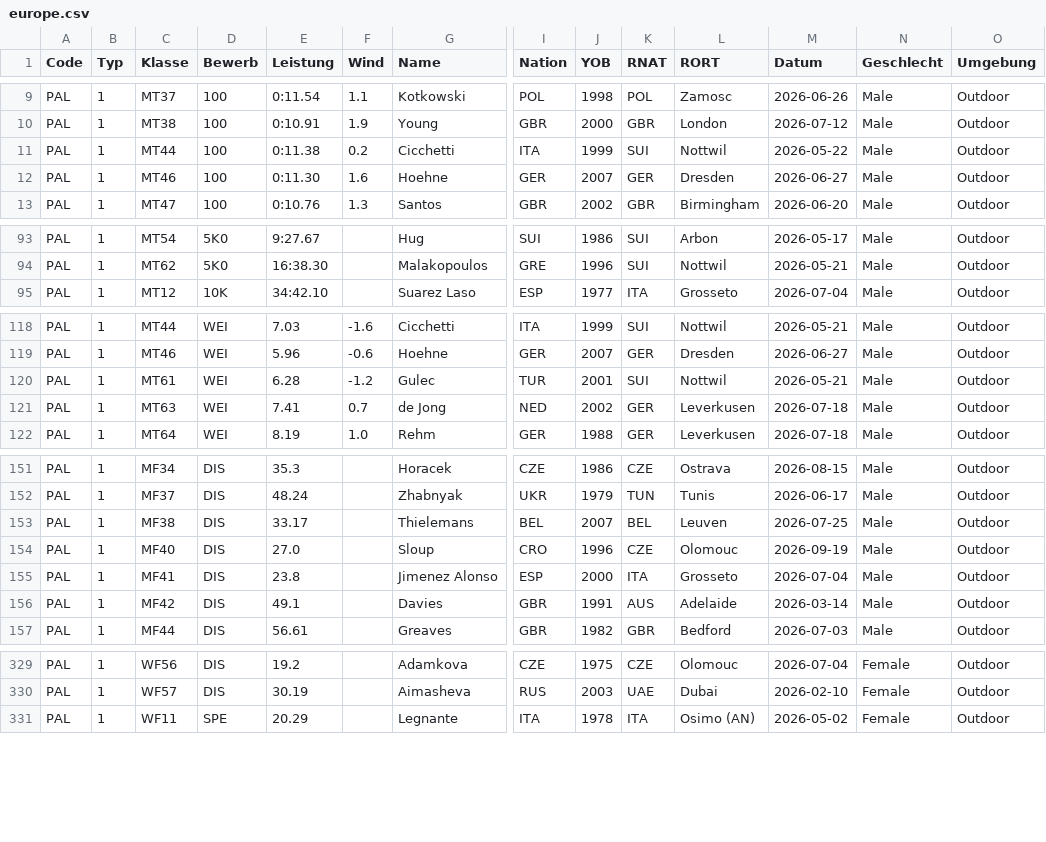
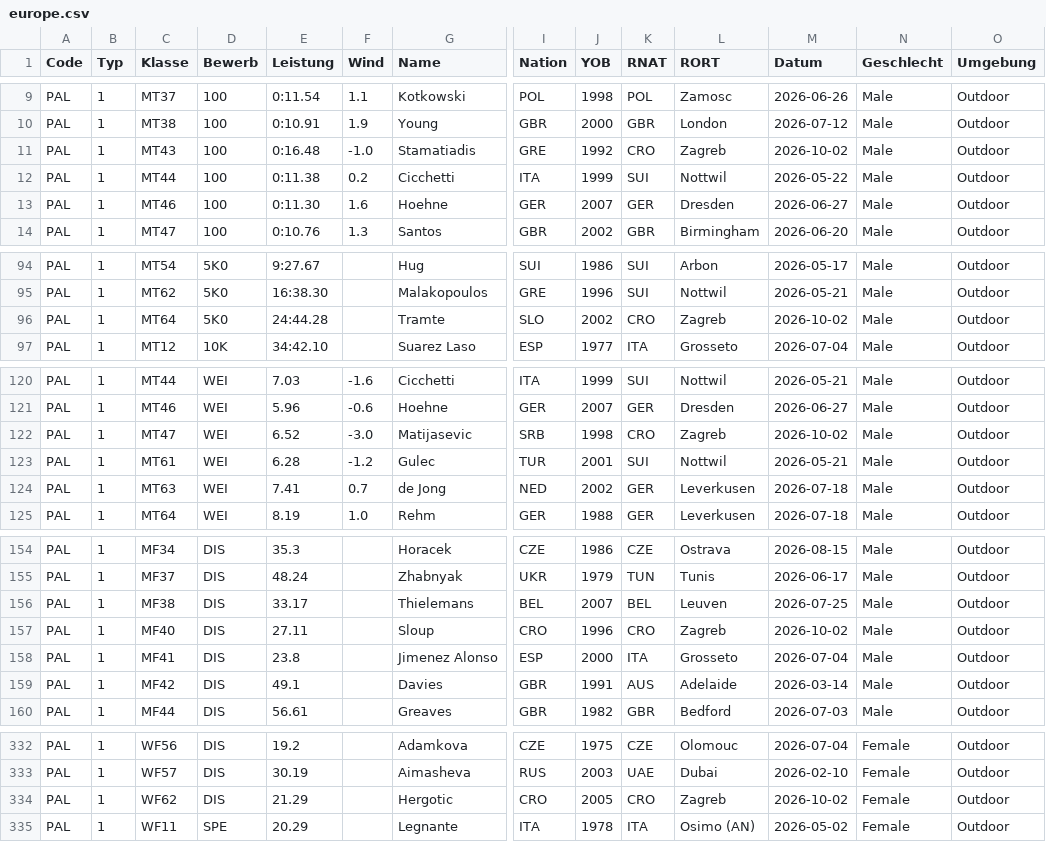
Before and after one commit to nimarion/para-records, a CSV file: leads/europe.csv, drawn as a sheet; only a part is shown, gaps mark what is left out; addresses are those after the commit; rows hold the shown columns only; the diff names each change by its address in the sheet, - before the commit and + after, or states it on an @@ line.

```diff
--- a/leads/europe.csv
+++ b/leads/europe.csv
+row 11: PAL | 1 | MT43 | 100 | 0:16.48 | -1.0 | Stamatiadis | GRE | 1992 | CRO | Zagreb | 2026-10-02 | Male | Outdoor
+row 96: PAL | 1 | MT64 | 5K0 | 24:44.28 |  | Tramte | SLO | 2002 | CRO | Zagreb | 2026-10-02 | Male | Outdoor
+row 122: PAL | 1 | MT47 | WEI | 6.52 | -3.0 | Matijasevic | SRB | 1998 | CRO | Zagreb | 2026-10-02 | Male | Outdoor
-E157 (Leistung): 27.0
+E157 (Leistung): 27.11
-K157 (RNAT): CZE
+K157 (RNAT): CRO
-L157 (RORT): Olomouc
+L157 (RORT): Zagreb
-M157 (Datum): 2026-09-19
+M157 (Datum): 2026-10-02
+row 334: PAL | 1 | WF62 | DIS | 21.29 |  | Hergotic | CRO | 2005 | CRO | Zagreb | 2026-10-02 | Female | Outdoor
```
Also changed, not shown: leads/world.csv.
